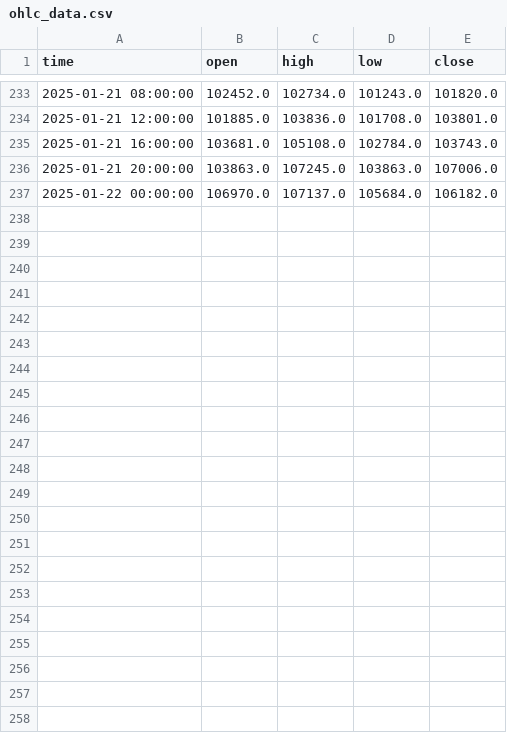
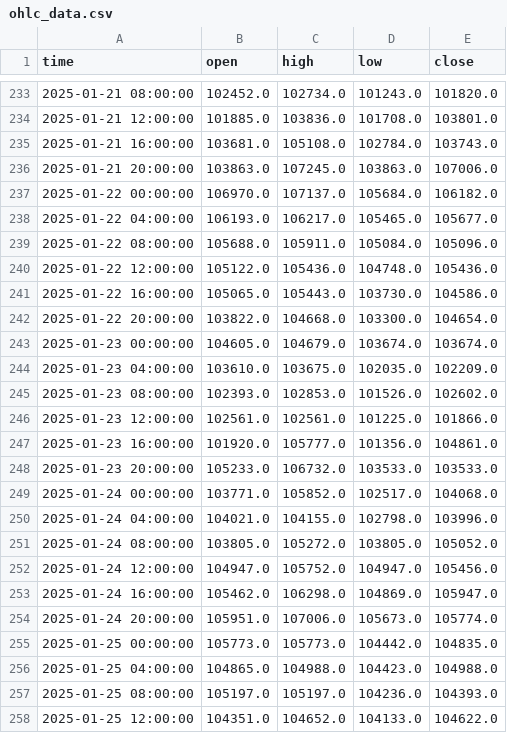
Before and after one commit to afairgiant/WGU-Capstone, a CSV file: src/streamlit_app/data/ohlc_data.csv, drawn as a sheet; only a part is shown, gaps mark what is left out.

```diff
--- a/src/streamlit_app/data/ohlc_data.csv
+++ b/src/streamlit_app/data/ohlc_data.csv
@@ -237 +237,22 @@ time,open,high,low,close
 2025-01-22 00:00:00,106970.0,107137.0,105684.0,106182.0
+2025-01-22 04:00:00,106193.0,106217.0,105465.0,105677.0
+2025-01-22 08:00:00,105688.0,105911.0,105084.0,105096.0
+2025-01-22 12:00:00,105122.0,105436.0,104748.0,105436.0
+2025-01-22 16:00:00,105065.0,105443.0,103730.0,104586.0
+2025-01-22 20:00:00,103822.0,104668.0,103300.0,104654.0
+2025-01-23 00:00:00,104605.0,104679.0,103674.0,103674.0
+2025-01-23 04:00:00,103610.0,103675.0,102035.0,102209.0
+2025-01-23 08:00:00,102393.0,102853.0,101526.0,102602.0
+2025-01-23 12:00:00,102561.0,102561.0,101225.0,101866.0
+2025-01-23 16:00:00,101920.0,105777.0,101356.0,104861.0
+2025-01-23 20:00:00,105233.0,106732.0,103533.0,103533.0
+2025-01-24 00:00:00,103771.0,105852.0,102517.0,104068.0
+2025-01-24 04:00:00,104021.0,104155.0,102798.0,103996.0
+2025-01-24 08:00:00,103805.0,105272.0,103805.0,105052.0
+2025-01-24 12:00:00,104947.0,105752.0,104947.0,105456.0
+2025-01-24 16:00:00,105462.0,106298.0,104869.0,105947.0
+2025-01-24 20:00:00,105951.0,107006.0,105673.0,105774.0
+2025-01-25 00:00:00,105773.0,105773.0,104442.0,104835.0
+2025-01-25 04:00:00,104865.0,104988.0,104423.0,104988.0
+2025-01-25 08:00:00,105197.0,105197.0,104236.0,104393.0
+2025-01-25 12:00:00,104351.0,104652.0,104133.0,104622.0
```
Also changed, not shown: 3 other files.
